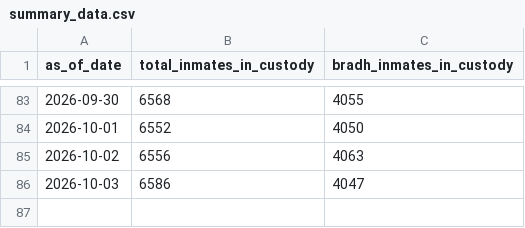
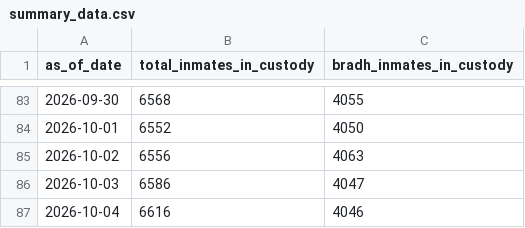
Before and after one commit to dlevine01/record-doc-daily-inmates, a CSV file: Summary data/summary_data.csv, drawn as a sheet; only a part is shown, gaps mark what is left out.

```diff
--- a/Summary data/summary_data.csv
+++ b/Summary data/summary_data.csv
@@ -86 +86,2 @@ as_of_date,total_inmates_in_custody,bradh_inmates_in_custody
 2026-10-03,6586,4047
+2026-10-04,6616,4046
```
Also changed, not shown: 3 other files.
